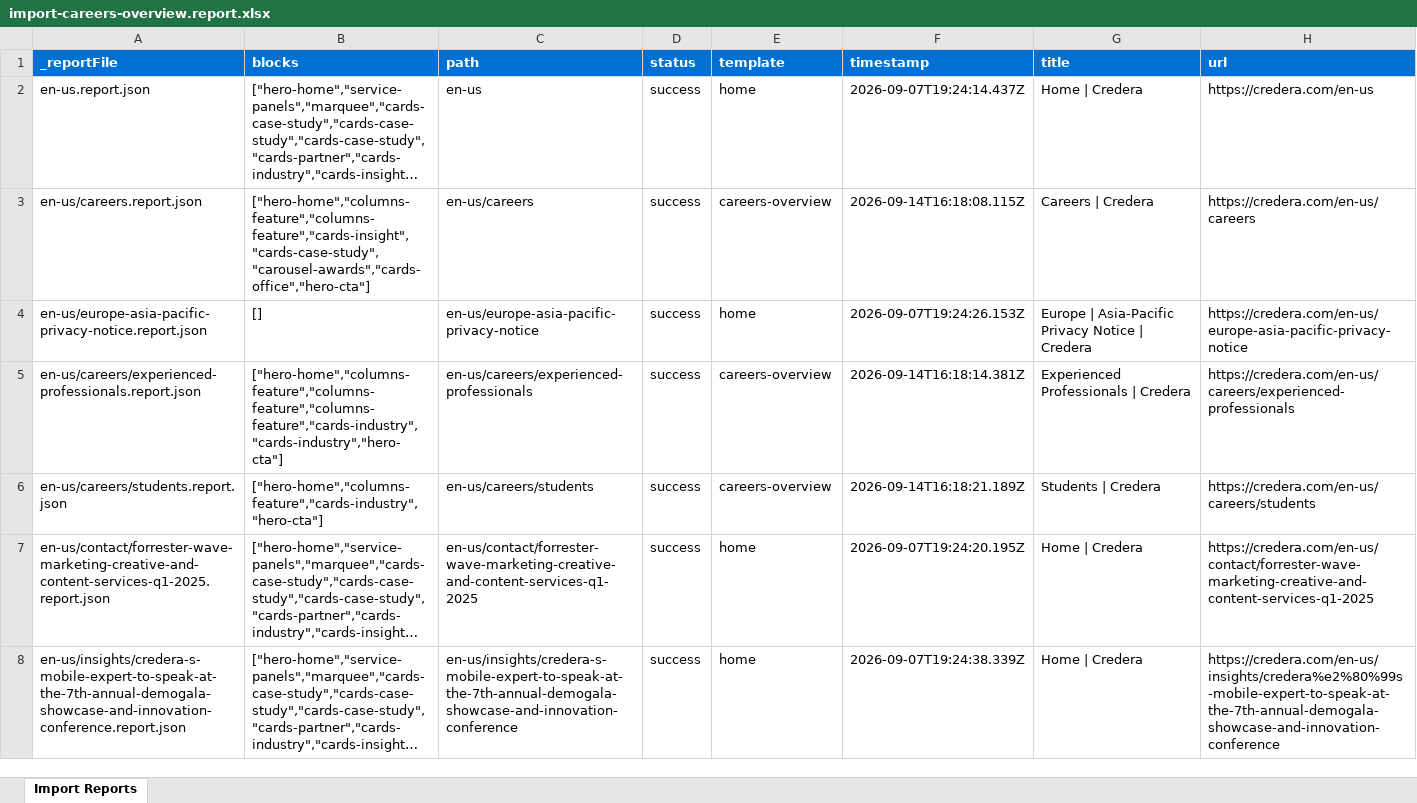
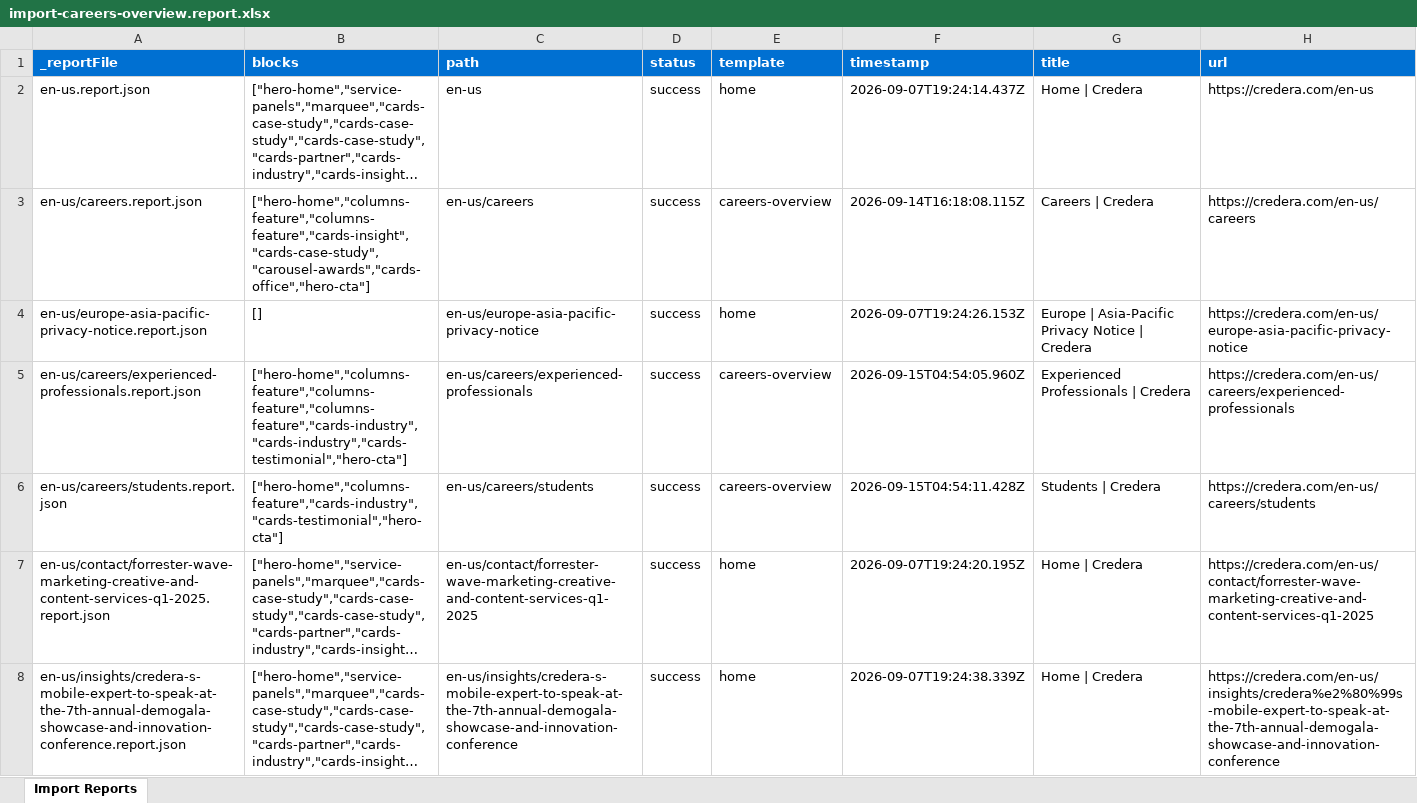
Before and after one commit to dishant246/eds-m-credera, an Excel workbook: tools/importer/reports/import-careers-overview.report.xlsx, sheet Import Reports, drawn as a sheet; only a part is shown; long unchanged cells end in …; values as stored, in another font and other column widths than the file's, no borders; the diff names each change by its address in the sheet, - before the commit and + after, or states it on an @@ line.

Commit message:
Add cards-testimonial block, update importer
Automated migration updates generated by Experience Modernization Agent.

Changed files (18):
- blocks/cards-testimonial/README.md
- blocks/cards-testimonial/_cards-testimonial.json
- blocks/cards-testimonial/cards-testimonial.css
- blocks/cards-testimonial/cards-testimonial.js
- blocks/cards-testimonial/metadata.json
- component-definition.json
- component-filters.json
- component-models.json
- models/_section.json
- tools/importer/import-careers-overview.bundle.js
- tools/importer/import-careers-overview.js
- tools/importer/page-templates.json
- tools/importer/parsers/cards-testimonial.js
- tools/importer/reports/en-us/careers/experienced-professionals.report.json
- tools/importer/reports/en-us/careers/students.report.json
- tools/importer/reports/import-careers-overview.report.xlsx
- tools/importer/transformers/credera-cleanup.js
- tools/importer/urls-testimonial.txt

```diff
--- a/tools/importer/reports/import-careers-overview.report.xlsx (sheet Import Reports)
+++ b/tools/importer/reports/import-careers-overview.report.xlsx (sheet Import Reports)
-B5 (blocks): ["hero-home","columns-feature","columns-feature","columns-feature","cards-industry","cards-industry","hero-cta"]
+B5 (blocks): ["hero-home","columns-feature","columns-feature","columns-feature","cards-industry","cards-industry","cards-testimonial","hero-cta"]
-F5 (timestamp): 2026-09-14T16:18:14.381Z
+F5 (timestamp): 2026-09-15T04:54:05.960Z
-B6 (blocks): ["hero-home","columns-feature","cards-industry","hero-cta"]
+B6 (blocks): ["hero-home","columns-feature","cards-industry","cards-testimonial","hero-cta"]
-F6 (timestamp): 2026-09-14T16:18:21.189Z
+F6 (timestamp): 2026-09-15T04:54:11.428Z
```
Also changed, not shown: 17 other files.
